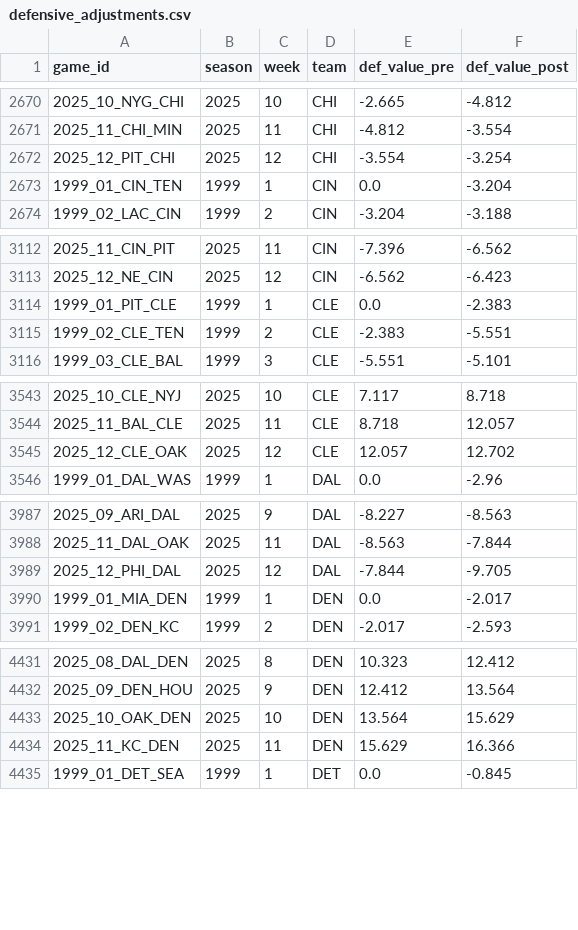
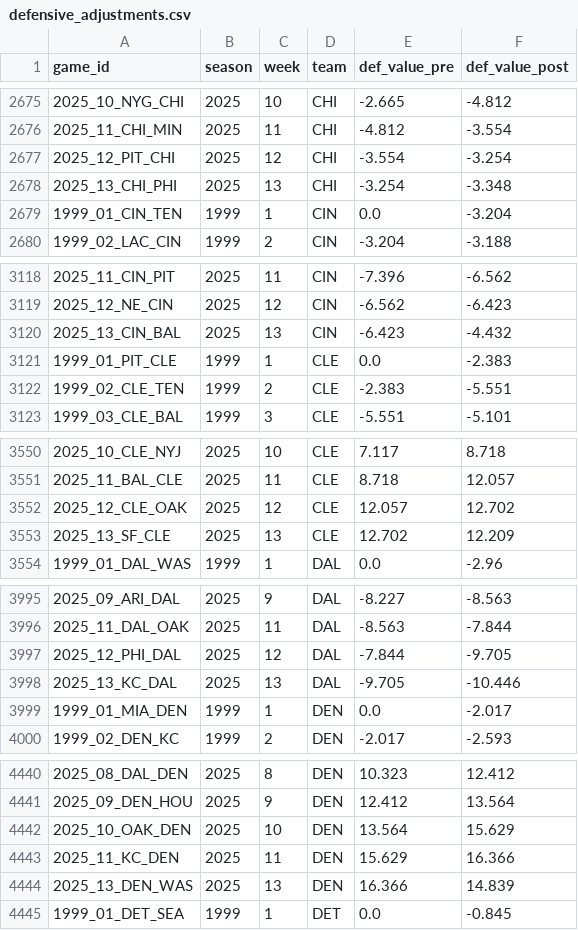
Before and after one commit to mitch-avis/nfeloqb, a CSV file: Other Data/defensive_adjustments.csv, drawn as a sheet; only a part is shown, gaps mark what is left out; the diff covers the shown part only.

```diff
--- a/Other Data/defensive_adjustments.csv
+++ b/Other Data/defensive_adjustments.csv
@@ -2672,2 +2677,3 @@ game_id,season,week,team,def_value_pre,def_value_post
 2025_12_PIT_CHI,2025,12,CHI,-3.554,-3.254
+2025_13_CHI_PHI,2025,13,CHI,-3.254,-3.348
 1999_01_CIN_TEN,1999,1,CIN,0.0,-3.204
@@ -3113,2 +3119,3 @@ game_id,season,week,team,def_value_pre,def_value_post
 2025_12_NE_CIN,2025,12,CIN,-6.562,-6.423
+2025_13_CIN_BAL,2025,13,CIN,-6.423,-4.432
 1999_01_PIT_CLE,1999,1,CLE,0.0,-2.383
@@ -3545,2 +3552,3 @@ game_id,season,week,team,def_value_pre,def_value_post
 2025_12_CLE_OAK,2025,12,CLE,12.057,12.702
+2025_13_SF_CLE,2025,13,CLE,12.702,12.209
 1999_01_DAL_WAS,1999,1,DAL,0.0,-2.96
@@ -3989,2 +3997,3 @@ game_id,season,week,team,def_value_pre,def_value_post
 2025_12_PHI_DAL,2025,12,DAL,-7.844,-9.705
+2025_13_KC_DAL,2025,13,DAL,-9.705,-10.446
 1999_01_MIA_DEN,1999,1,DEN,0.0,-2.017
@@ -4434,2 +4443,3 @@ game_id,season,week,team,def_value_pre,def_value_post
 2025_11_KC_DEN,2025,11,DEN,15.629,16.366
+2025_13_DEN_WAS,2025,13,DEN,16.366,14.839
 1999_01_DET_SEA,1999,1,DET,0.0,-0.845
```
Also changed, not shown: 27 added rows elsewhere in this file, Other Data/meta_data.csv, 3 other files.
